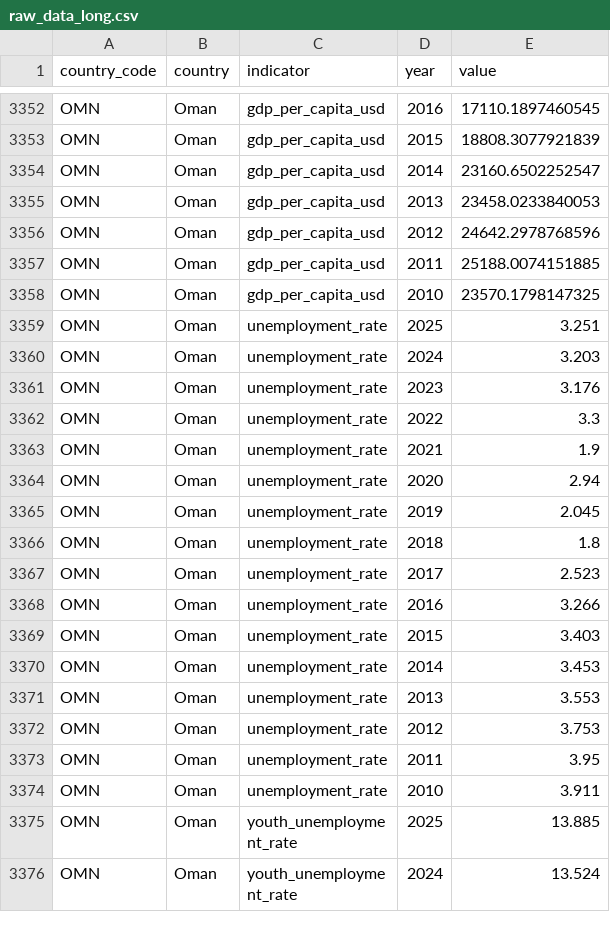
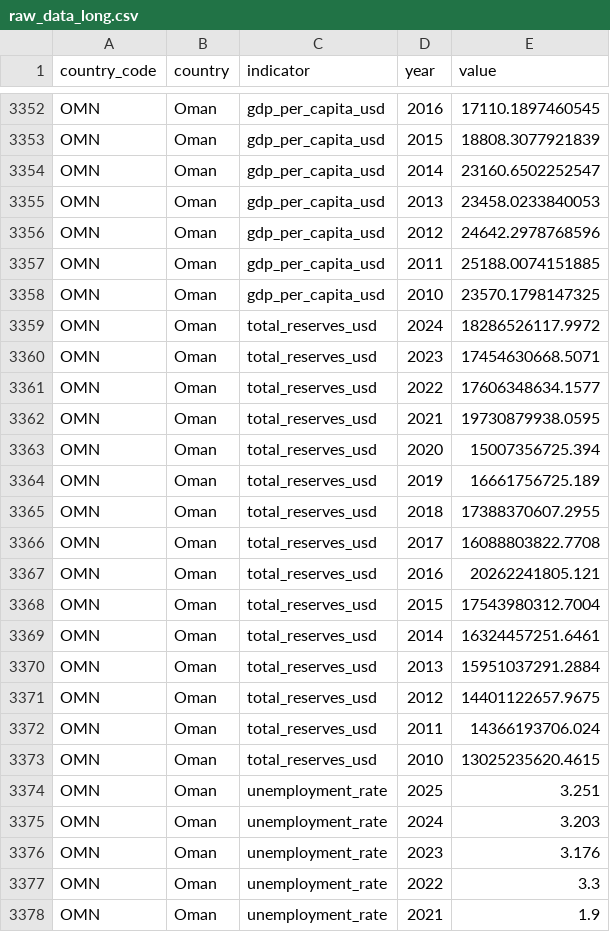
Before and after one commit to rafaywaqar2004-lang/overeign-risk-index, a CSV file: raw_data_long.csv, drawn as a sheet; only a part is shown, gaps mark what is left out; the shorter side is filled out with more unchanged rows; the diff covers the shown part only.

```diff
--- a/raw_data_long.csv
+++ b/raw_data_long.csv
@@ -3358,2 +3358,17 @@ OMN,Oman,gdp_per_capita_usd,2011,25188.0074151885
 OMN,Oman,gdp_per_capita_usd,2010,23570.1798147325
+OMN,Oman,total_reserves_usd,2024,18286526117.9972
+OMN,Oman,total_reserves_usd,2023,17454630668.5071
+OMN,Oman,total_reserves_usd,2022,17606348634.1577
+OMN,Oman,total_reserves_usd,2021,19730879938.0595
+OMN,Oman,total_reserves_usd,2020,15007356725.394
+OMN,Oman,total_reserves_usd,2019,16661756725.189
+OMN,Oman,total_reserves_usd,2018,17388370607.2955
+OMN,Oman,total_reserves_usd,2017,16088803822.7708
+OMN,Oman,total_reserves_usd,2016,20262241805.121
+OMN,Oman,total_reserves_usd,2015,17543980312.7004
+OMN,Oman,total_reserves_usd,2014,16324457251.6461
+OMN,Oman,total_reserves_usd,2013,15951037291.2884
+OMN,Oman,total_reserves_usd,2012,14401122657.9675
+OMN,Oman,total_reserves_usd,2011,14366193706.024
+OMN,Oman,total_reserves_usd,2010,13025235620.4615
 OMN,Oman,unemployment_rate,2025,3.251
```
Also changed, not shown: 15 added rows elsewhere in this file, driver_history.csv, live_sovereign_risk_data.csv, 5 other files.
